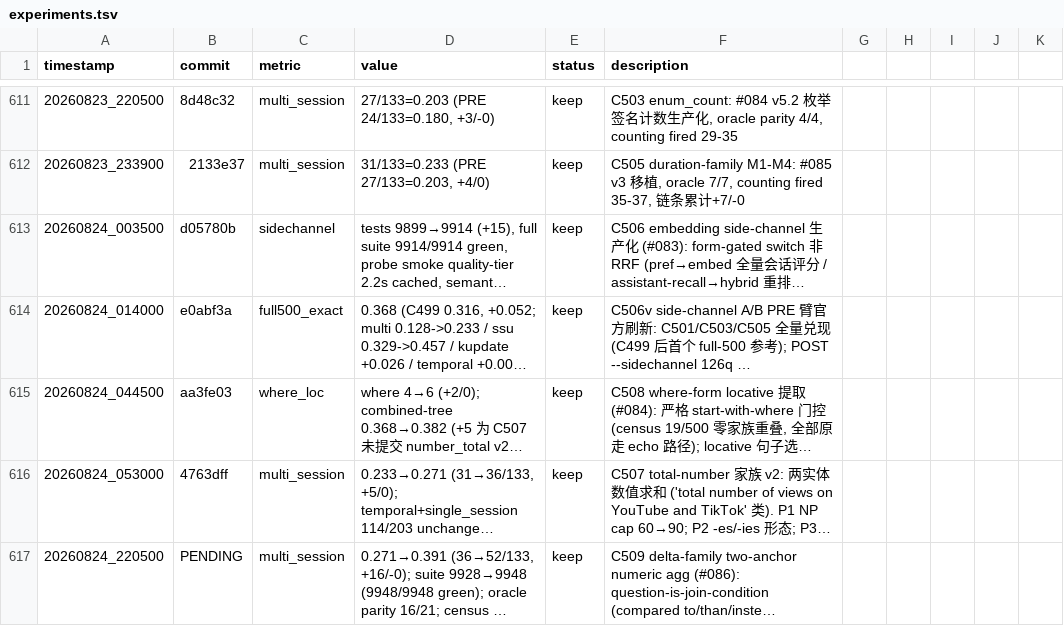
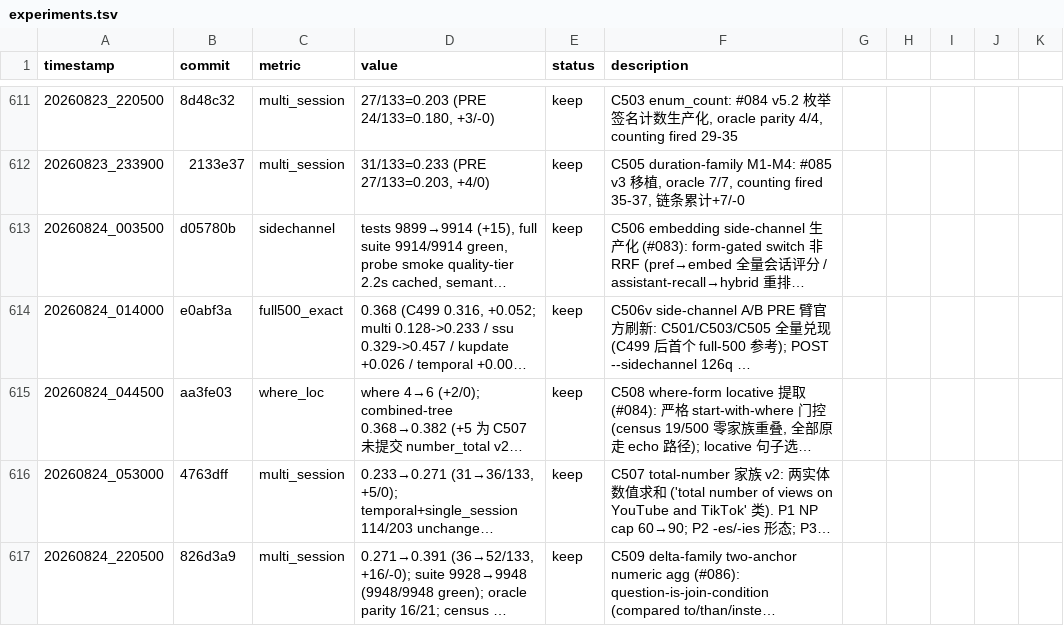
Before and after one commit to robertsong2019/12-factor-agents-explorer, a TSV file: projects/agent-memory-graph/experiments.tsv, drawn as a sheet; only a part is shown, gaps mark what is left out; long unchanged cells end in …; the diff names each change by its address in the sheet, - before the commit and + after, or states it on an @@ line.

Commit message:
ledger: fix C509 row commit ref PENDING→826d3a9 (single-line surgical, d342032 precedent)

```diff
--- a/projects/agent-memory-graph/experiments.tsv
+++ b/projects/agent-memory-graph/experiments.tsv
-B617 (commit): PENDING
+B617 (commit): 826d3a9
```
